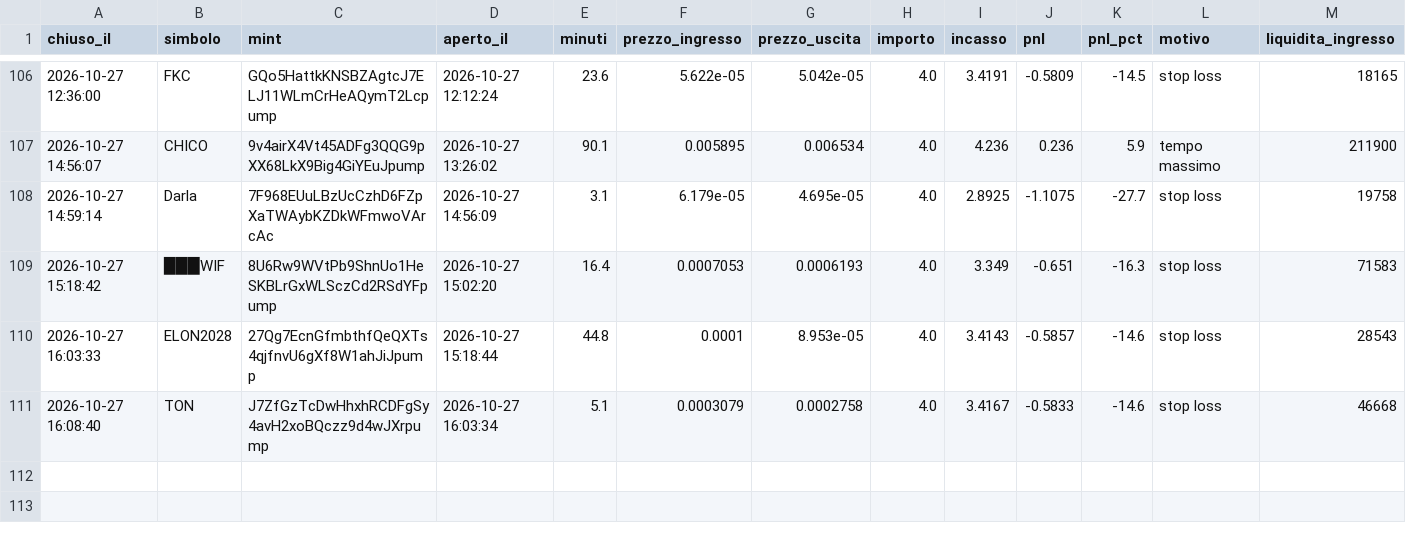
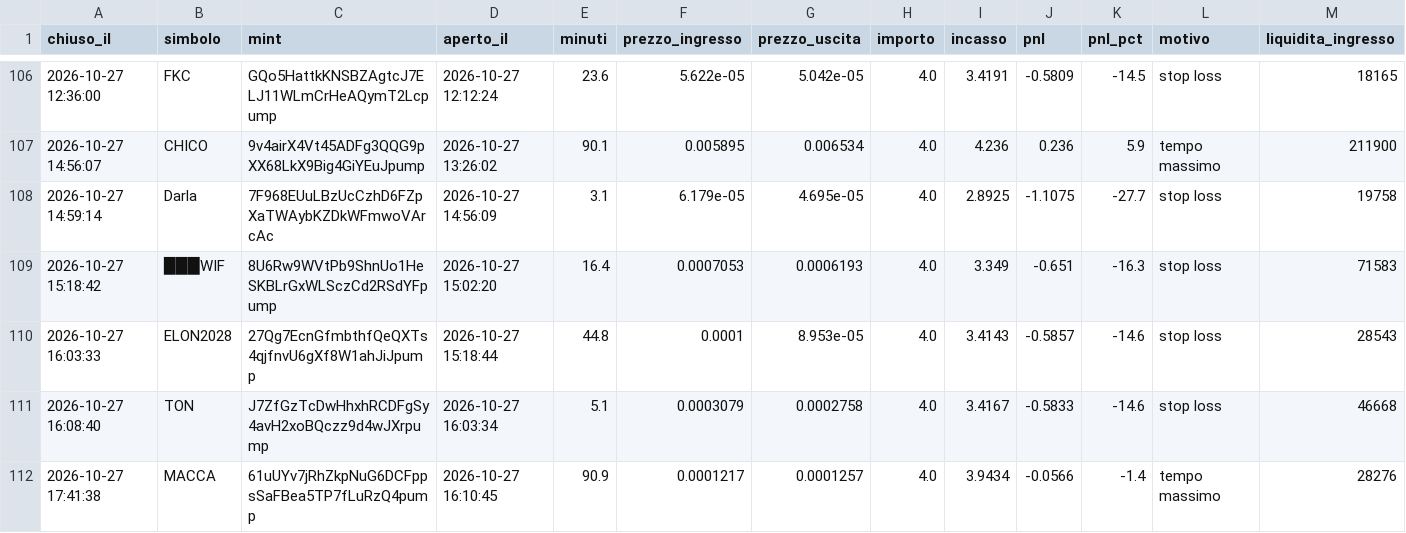
Before and after one commit to rniko1508-ui/Paper-bot, a CSV file: trades.csv, drawn as a sheet; only a part is shown, gaps mark what is left out.

```diff
--- a/trades.csv
+++ b/trades.csv
@@ -111 +111,2 @@ chiuso_il,simbolo,mint,aperto_il,minuti,prezzo_ingresso,prezzo_uscita,importo,in
 2026-10-27 16:08:40,TON,J7ZfGzTcDwHhxhRCDFgSy4avH2xoBQczz9d4wJXrpump,2026-10-27 16:03:34,5.1,0.0003079,0.0002758,4.0,3.4167,-0.5833,-14.6,stop loss,46668
+2026-10-27 17:41:38,MACCA,61uUYv7jRhZkpNuG6DCFppsSaFBea5TP7fLuRzQ4pump,2026-10-27 16:10:45,90.9,0.0001217,0.0001257,4.0,3.9434,-0.0566,-1.4,tempo massimo,28276
```
Also changed, not shown: observations.csv, 2 other files.
